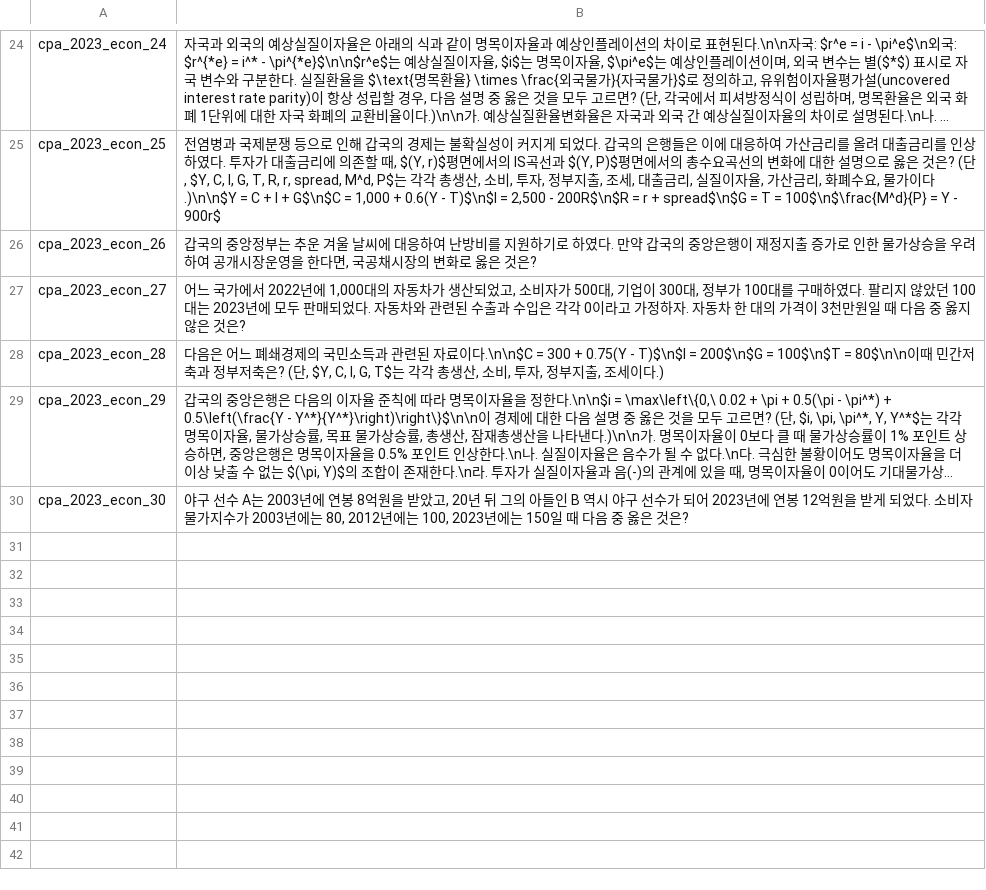
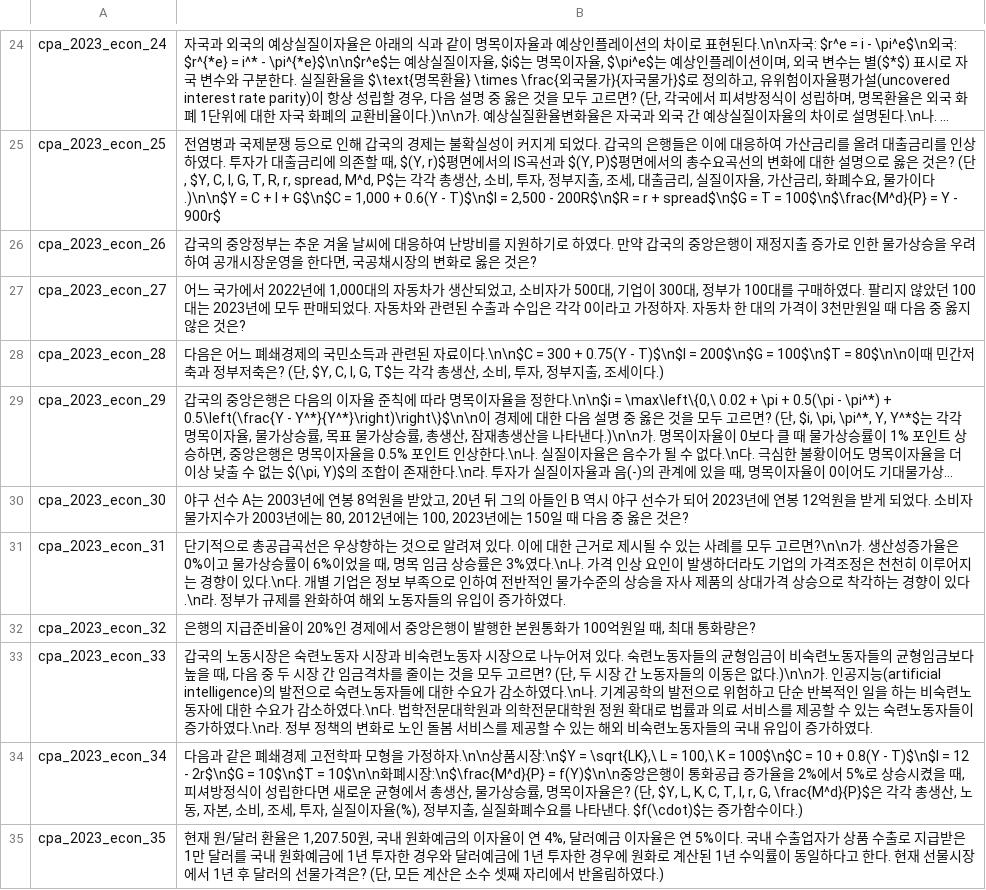
Before and after one commit to jihorag/-, a TSV file: 6_db_utils/answer_keys/_img2txt_cpa2023_econ.tsv, drawn as a sheet; only a part is shown, gaps mark what is left out; long unchanged cells end in …; the diff names each change by its address in the sheet, - before the commit and + after, or states it on an @@ line.

Commit message:
auto-sync: 2026-05-22 11:43:25

```diff
--- a/6_db_utils/answer_keys/_img2txt_cpa2023_econ.tsv
+++ b/6_db_utils/answer_keys/_img2txt_cpa2023_econ.tsv
+row 31: cpa_2023_econ_31 | 단기적으로 총공급곡선은 우상향하는 것으로 알려져 있다. 이에 대한 근거로 제시될 수 있는 사례를 모두 고르면?\n\n가. 생산성증가율은 0%이고 물가상승률이 6%이었을 때, 명목 임금 상승률은 3%였다.\n나. 가격 인상 요인이 발생하더라도 기업의 가격조정은 천천히 이루어지는 경향이 있다.\n다. 개별 기업은 정보 부족으로 인하여 전반적인 물가수준의 상승을 자사 제품의 상대가격 상승으로 착각하는 경향이 있다.\n라. 정부가 규제를 완화하여 해외 노동자들의 유입이 증가하였다.
+row 32: cpa_2023_econ_32 | 은행의 지급준비율이 20%인 경제에서 중앙은행이 발행한 본원통화가 100억원일 때, 최대 통화량은?
+row 33: cpa_2023_econ_33 | 갑국의 노동시장은 숙련노동자 시장과 비숙련노동자 시장으로 나누어져 있다. 숙련노동자들의 균형임금이 비숙련노동자들의 균형임금보다 높을 때, 다음 중 두 시장 간 임금격차를 줄이는 것을 모두 고르면? (단, 두 시장 간 노동자들의 이동은 없다.)\n\n가. 인공지능(artificial intelligence)의 발전으로 숙련노동자들에 대한 수요가 감소하였다.\n나. 기계공학의 발전으로 위험하고 단순 반복적인 일을 하는 비숙련노동자에 대한 수요가 감소하였다.\n다. 법학전문대학원과 의학전문대학원 정원 확대로 법률과 의료 서비스를 제공할 수 있는 숙련노동자들이 증가하였다.\n라. 정부 정책의 변화로 노인 돌봄 서비스를 제공할 수 있는 해외 비숙련노동자들의 국내 유입이 증가하였다.
+row 34: cpa_2023_econ_34 | 다음과 같은 폐쇄경제 고전학파 모형을 가정하자.\n\n상품시장:\n$Y = \sqrt{LK},\ L = 100,\ K = 100$\n$C = 10 + 0.8(Y - T)$\n$I = 12 - 2r$\n$G = 10$\n$T = 10$\n\n화폐시장:\n$\frac{M^d}{P} = f(Y)$\n\n중앙은행이 통화공급 증가율을 2%에서 5%로 상승시켰을 때, 피셔방정식이 성립한다면 새로운 균형에서 총생산, 물가상승률, 명목이자율은? (단, $Y, L, K, C, T, I, r, G, \frac{M^d}{P}$은 각각 총생산, 노동, 자본, 소비, 조세, 투자, 실질이자율(%), 정부지출, 실질화폐수요를 나타낸다. $f(\cdot)$는 증가함수이다.)
+row 35: cpa_2023_econ_35 | 현재 원/달러 환율은 1,207.50원, 국내 원화예금의 이자율이 연 4%, 달러예금 이자율은 연 5%이다. 국내 수출업자가 상품 수출로 지급받은 1만 달러를 국내 원화예금에 1년 투자한 경우와 달러예금에 1년 투자한 경우에 원화로 계산된 1년 수익률이 동일하다고 한다. 현재 선물시장에서 1년 후 달러의 선물가격은? (단, 모든 계산은 소수 셋째 자리에서 반올림하였다.)
```
